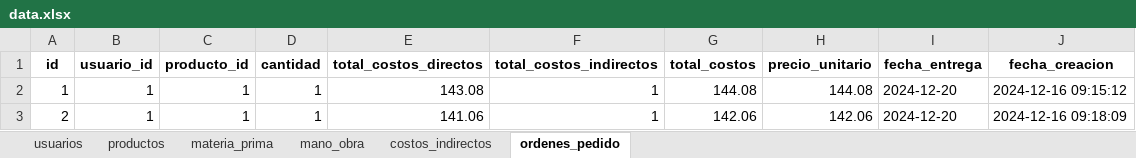
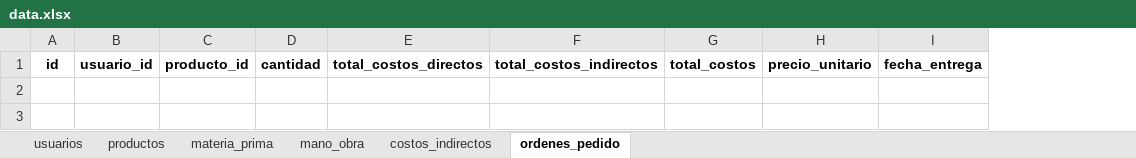
Before and after one commit to gussephe-benjamin/Aplicativo-Costos, an Excel workbook: Backend/app/data/data.xlsx, sheet ordenes_pedido, drawn as a sheet; values as stored, in another font and other column widths than the file's, no borders; the diff names each change by its address in the sheet, - before the commit and + after, or states it on an @@ line.

```diff
--- a/Backend/app/data/data.xlsx (sheet ordenes_pedido)
+++ b/Backend/app/data/data.xlsx (sheet ordenes_pedido)
-column J, row 1: fecha_creacion
-row 2: 1 | 1 | 1 | 1 | 143.08 | 1 | 144.08 | 144.08 | 2024-12-20 | 2024-12-16 09:15:12
-row 3: 2 | 1 | 1 | 1 | 141.06 | 1 | 142.06 | 142.06 | 2024-12-20 | 2024-12-16 09:18:09
```
Also changed, not shown: sheet usuarios, sheet materia_prima, sheet productos, sheet mano_obra, sheet costos_indirectos, 6 other files.
